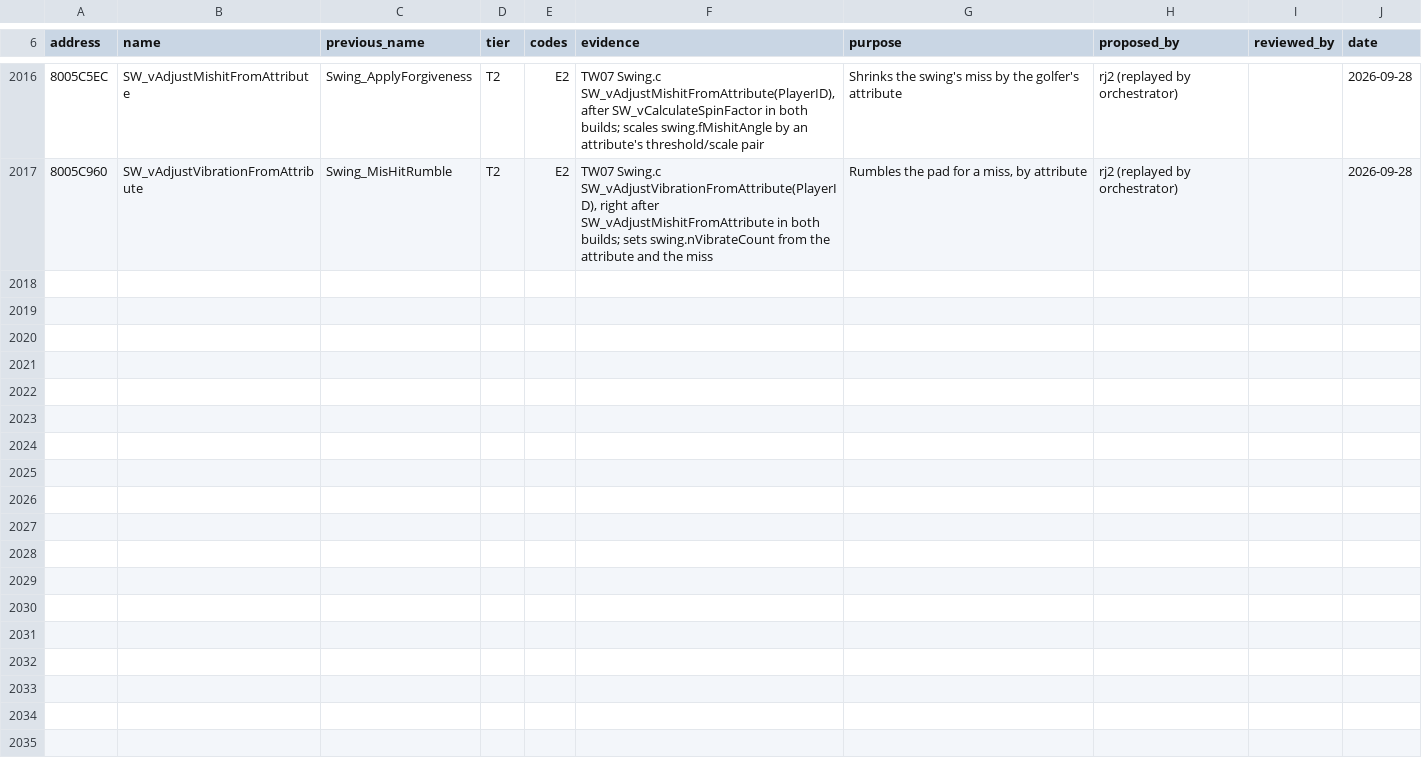
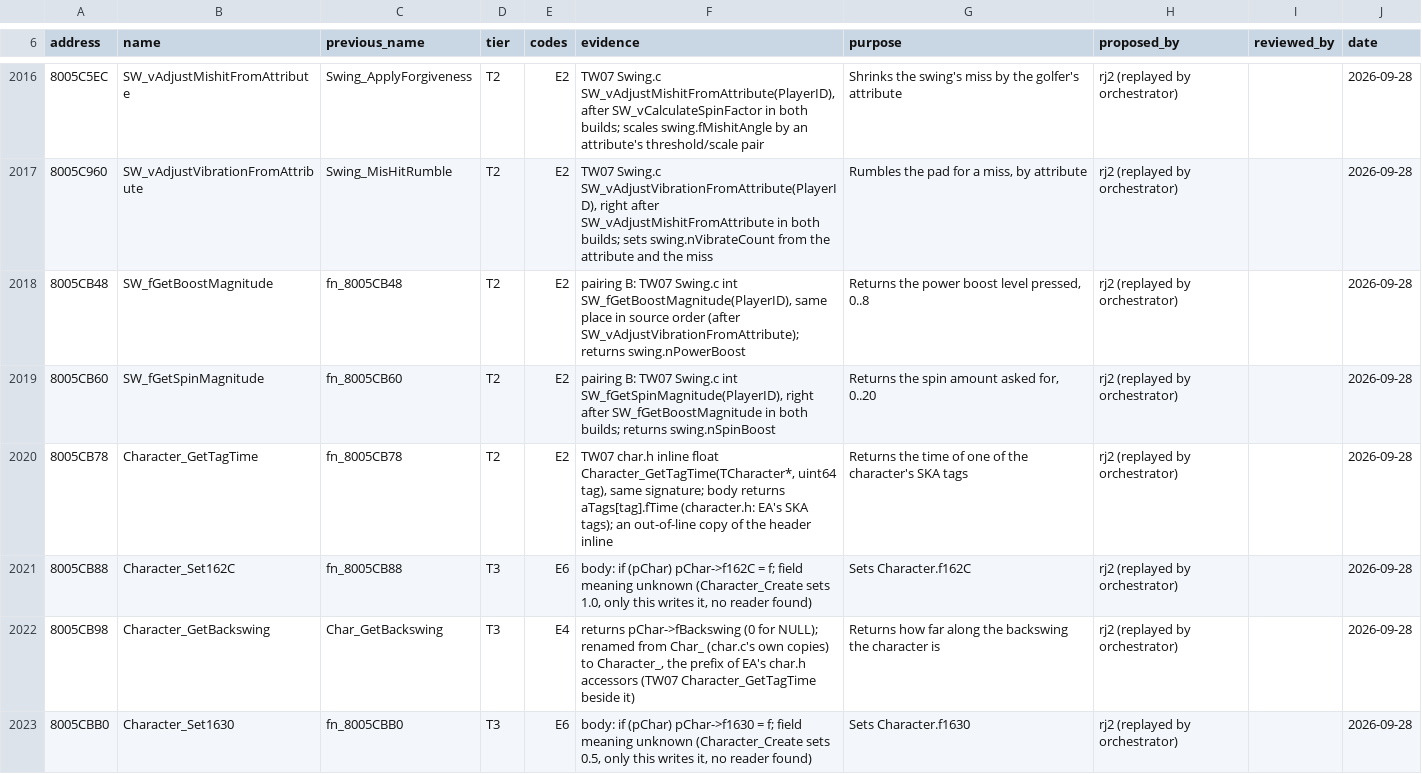
Before and after one commit to mitsevox/tw2004, a TSV file: config/GW4E69/name_sources.tsv, drawn as a sheet; only a part is shown, gaps mark what is left out; the diff covers the shown part only.

```diff
--- a/config/GW4E69/name_sources.tsv
+++ b/config/GW4E69/name_sources.tsv
@@ -2017 +2017,7 @@ address	name	previous_name	tier	codes	evidence	purpose	proposed_by	reviewed_by	d
 8005C960	SW_vAdjustVibrationFromAttribute	Swing_MisHitRumble	T2	E2	TW07 Swing.c SW_vAdjustVibrationFromAttribute(PlayerID), right after SW_vAdjustMishitFromAttribute in both builds; sets swing.nVibrateCount from the attribute and the miss	Rumbles the pad for a miss, by attribute	rj2 (replayed by orchestrator)		2026-09-28
+8005CB48	SW_fGetBoostMagnitude	fn_8005CB48	T2	E2	pairing B: TW07 Swing.c int SW_fGetBoostMagnitude(PlayerID), same place in source order (after SW_vAdjustVibrationFromAttribute); returns swing.nPowerBoost	Returns the power boost level pressed, 0..8	rj2 (replayed by orchestrator)		2026-09-28
+8005CB60	SW_fGetSpinMagnitude	fn_8005CB60	T2	E2	pairing B: TW07 Swing.c int SW_fGetSpinMagnitude(PlayerID), right after SW_fGetBoostMagnitude in both builds; returns swing.nSpinBoost	Returns the spin amount asked for, 0..20	rj2 (replayed by orchestrator)		2026-09-28
+8005CB78	Character_GetTagTime	fn_8005CB78	T2	E2	TW07 char.h inline float Character_GetTagTime(TCharacter*, uint64 tag), same signature; body returns aTags[tag].fTime (character.h: EA's SKA tags); an out-of-line copy of the header inline	Returns the time of one of the character's SKA tags	rj2 (replayed by orchestrator)		2026-09-28
+8005CB88	Character_Set162C	fn_8005CB88	T3	E6	body: if (pChar) pChar->f162C = f; field meaning unknown (Character_Create sets 1.0, only this writes it, no reader found)	Sets Character.f162C	rj2 (replayed by orchestrator)		2026-09-28
+8005CB98	Character_GetBackswing	Char_GetBackswing	T3	E4	returns pChar->fBackswing (0 for NULL); renamed from Char_ (char.c's own copies) to Character_, the prefix of EA's char.h accessors (TW07 Character_GetTagTime beside it)	Returns how far along the backswing the character is	rj2 (replayed by orchestrator)		2026-09-28
+8005CBB0	Character_Set1630	fn_8005CBB0	T3	E6	body: if (pChar) pChar->f1630 = f; field meaning unknown (Character_Create sets 0.5, only this writes it, no reader found)	Sets Character.f1630	rj2 (replayed by orchestrator)		2026-09-28
```
Also changed, not shown: 6 added rows elsewhere in this file, config/GW4E69/review.tsv, 25 other files.
